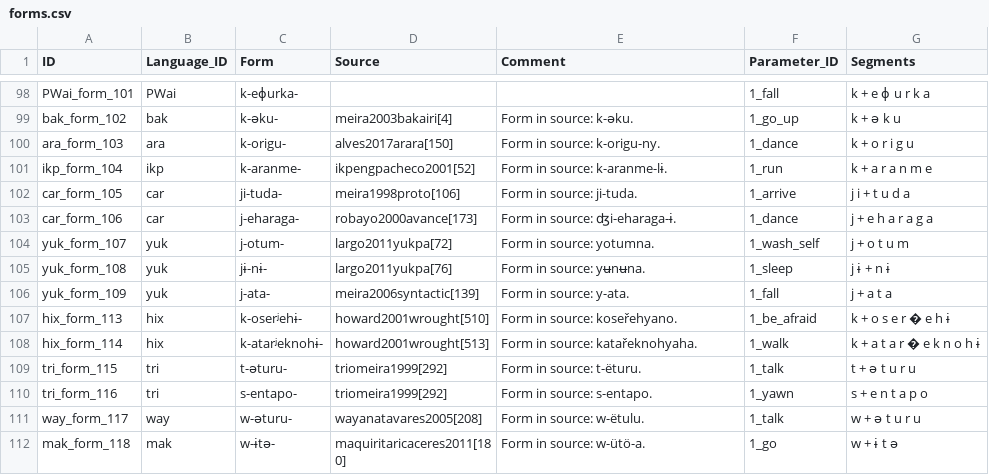
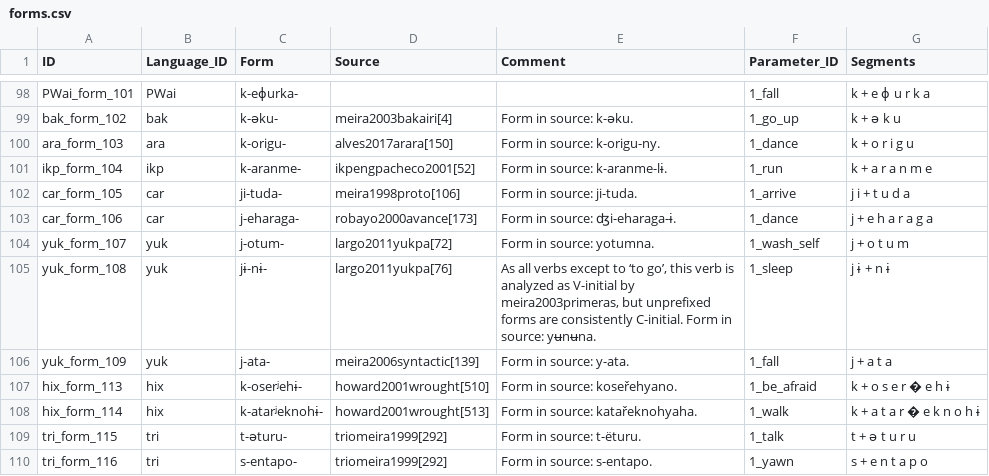
Before and after one commit to fmatter/cariban_irregular_1, a CSV file: data/cldf/forms.csv, drawn as a sheet; only a part is shown, gaps mark what is left out; the shorter side is filled out with more unchanged rows.

```diff
--- a/data/cldf/forms.csv
+++ b/data/cldf/forms.csv
@@ -104,3 +104,3 @@ car_form_106,car,j-eharaga-,robayo2000avance[173],Form in source: ʤi-eharaga-ɨ
 yuk_form_107,yuk,j-otum-,largo2011yukpa[72],Form in source: yotumna.,1_wash_self,j + o t u m
-yuk_form_108,yuk,jɨ-nɨ-,largo2011yukpa[76],Form in source: yʉnʉna.,1_sleep,j ɨ + n ɨ
+yuk_form_108,yuk,jɨ-nɨ-,largo2011yukpa[76],"As all verbs except to ‘to go’, this verb is analyzed as V-initial by meira2003primeras, but unprefixed forms are consistently C-initial. Form in source: yʉnʉna.",1_sleep,j ɨ + n ɨ
 yuk_form_109,yuk,j-ata-,meira2006syntactic[139],Form in source: y-ata.,1_fall,j + a t a
```
Also changed, not shown: data/cldf/examples.csv, 1 other file.
